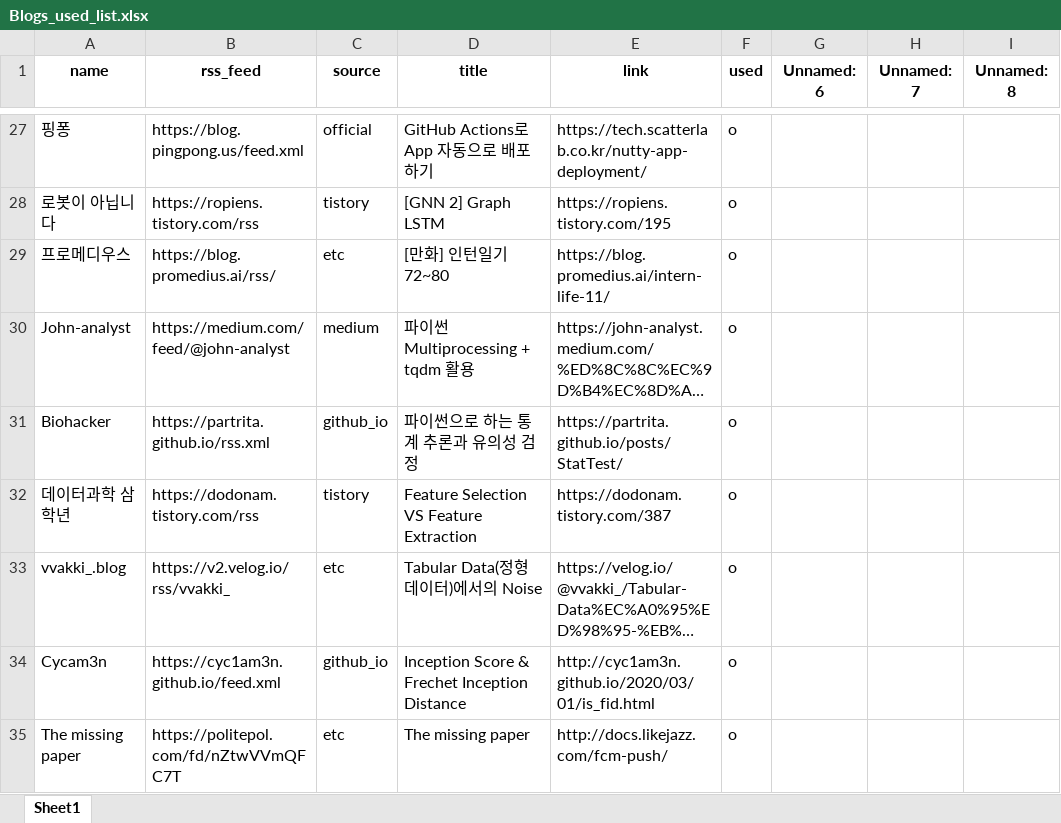
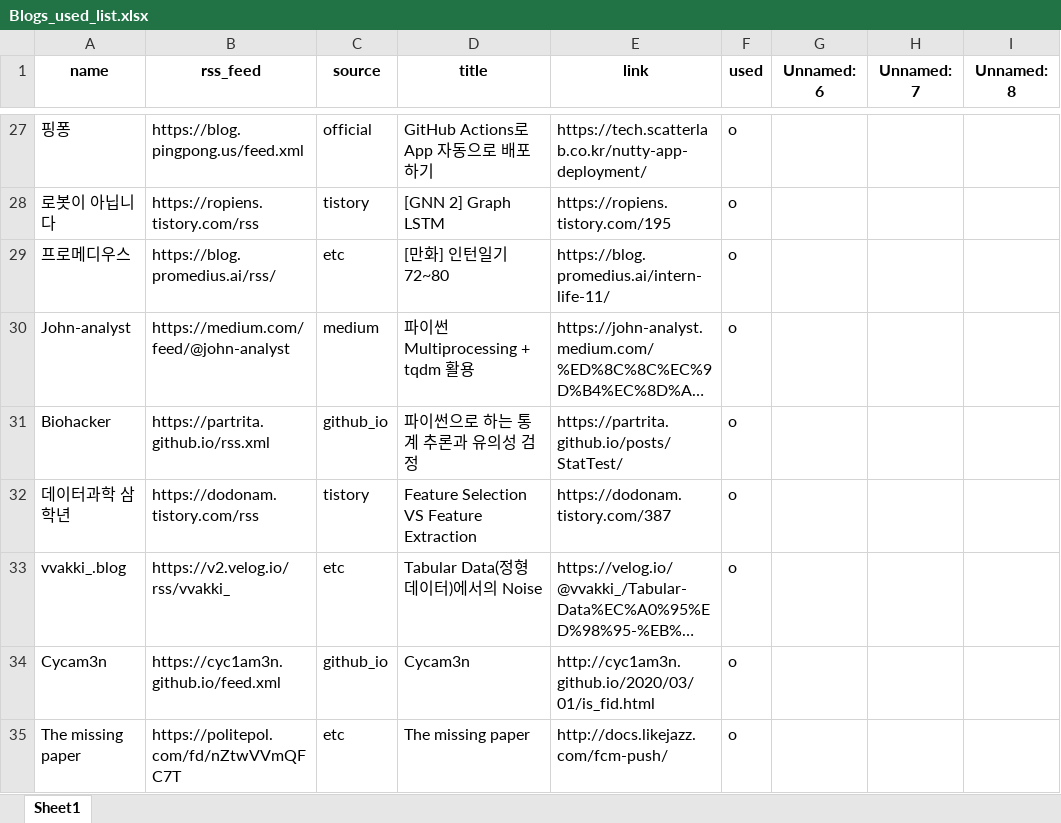
Before and after one commit to ainsuotain/today-mlblog-bot, an Excel workbook: Blogs_used_list.xlsx, sheet Sheet1, drawn as a sheet; only a part is shown, gaps mark what is left out; long unchanged cells end in …; values as stored, in another font and other column widths than the file's, no borders; the diff covers the shown part only; the diff names each change by its address in the sheet, - before the commit and + after, or states it on an @@ line.

Commit message:
Auto - Update data with bot!

```diff
--- a/Blogs_used_list.xlsx (sheet Sheet1)
+++ b/Blogs_used_list.xlsx (sheet Sheet1)
-D34 (title): Inception Score & Frechet Inception Distance
+D34 (title): Cycam3n
```
Also changed, not shown: 7 edited cells elsewhere in this sheet, 1 other file.
